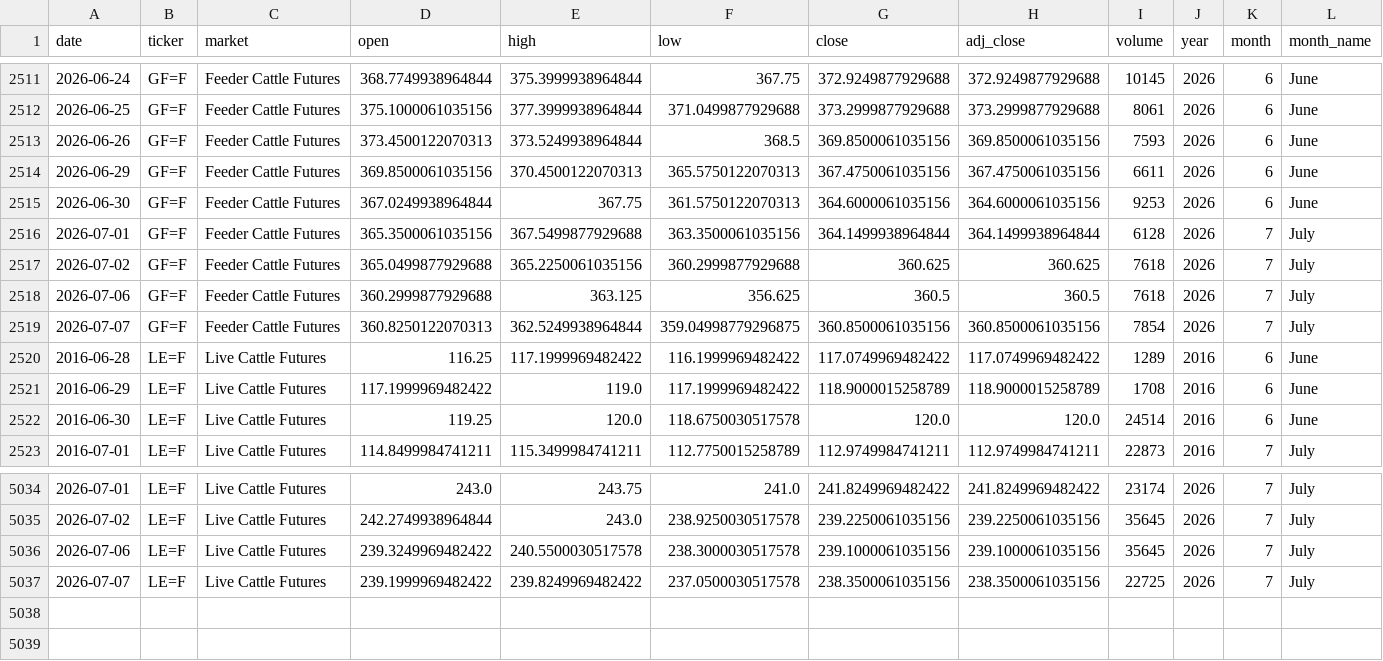
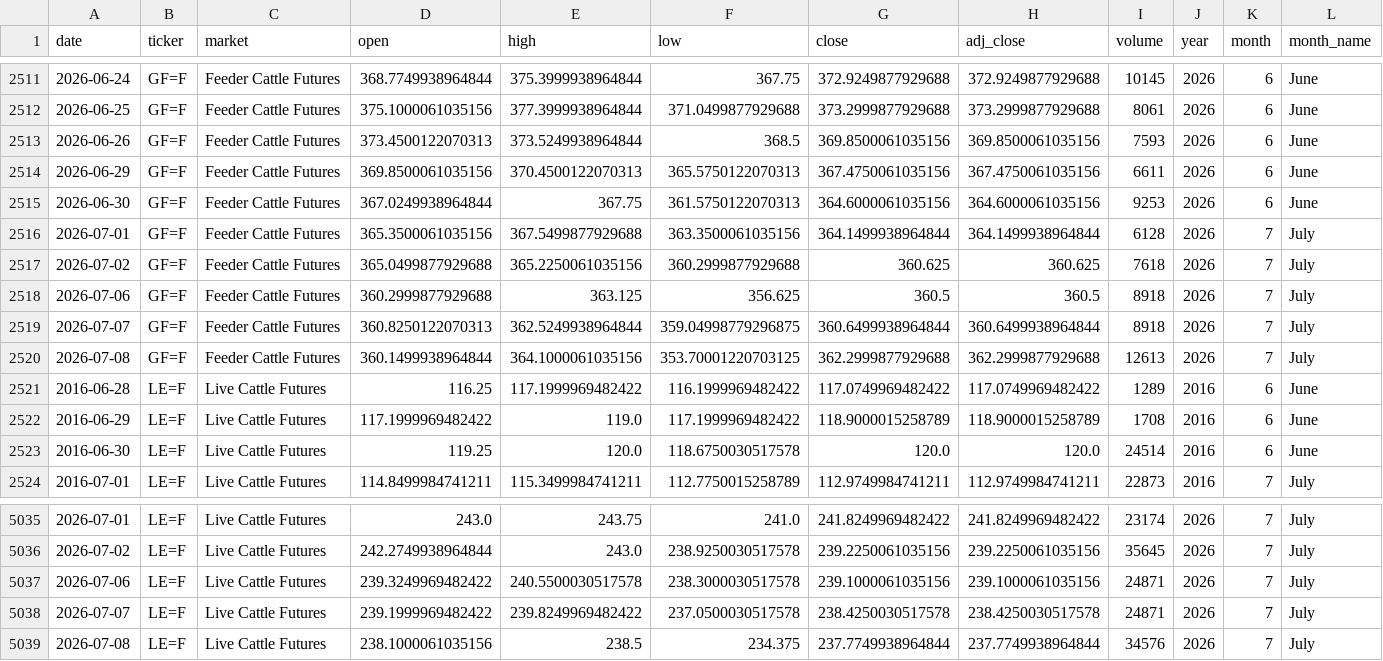
Before and after one commit to franciscomoreno-nicesa/cattle-futures-prices, a CSV file: data/cattle_futures_combined.csv, drawn as a sheet; only a part is shown, gaps mark what is left out; addresses are those after the commit; rows hold the shown columns only; the diff names each change by its address in the sheet, - before the commit and + after, or states it on an @@ line.

```diff
--- a/data/cattle_futures_combined.csv
+++ b/data/cattle_futures_combined.csv
-I2518 (volume): 7618
+I2518 (volume): 8918
-G2519 (close): 360.8500061035156
+G2519 (close): 360.6499938964844
-H2519 (adj_close): 360.8500061035156
+H2519 (adj_close): 360.6499938964844
-I2519 (volume): 7854
+I2519 (volume): 8918
+row 2520: 2026-07-08 | GF=F | Feeder Cattle Futures | 360.1499938964844 | 364.1000061035156 | 353.70001220703125 | 362.2999877929688 | 362.2999877929688 | 12613 | 2026 | 7 | July
-I5037 (volume): 35645
+I5037 (volume): 24871
-G5038 (close): 238.3500061035156
+G5038 (close): 238.4250030517578
-H5038 (adj_close): 238.3500061035156
+H5038 (adj_close): 238.4250030517578
-I5038 (volume): 22725
+I5038 (volume): 24871
+row 5039: 2026-07-08 | LE=F | Live Cattle Futures | 238.1000061035156 | 238.5 | 234.375 | 237.7749938964844 | 237.7749938964844 | 34576 | 2026 | 7 | July
```
Also changed, not shown: data/feeder_cattle.csv, data/live_cattle.csv.
